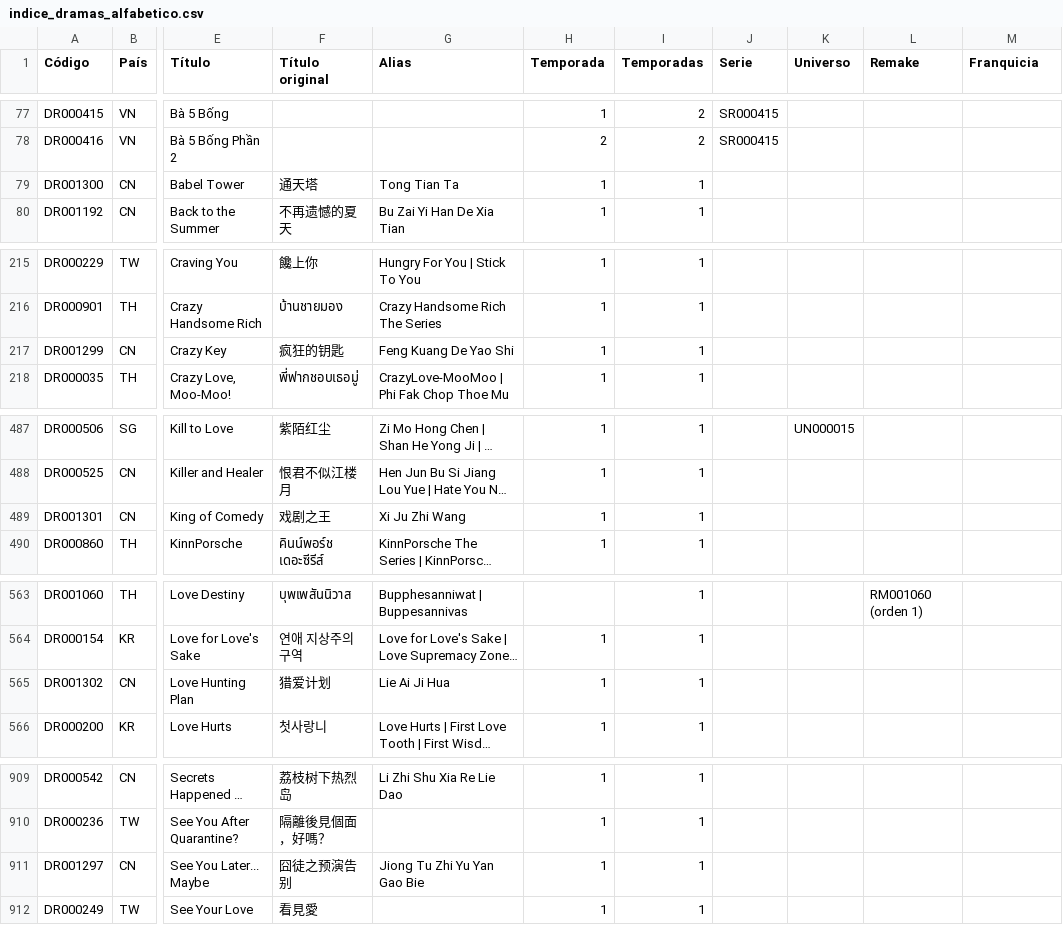
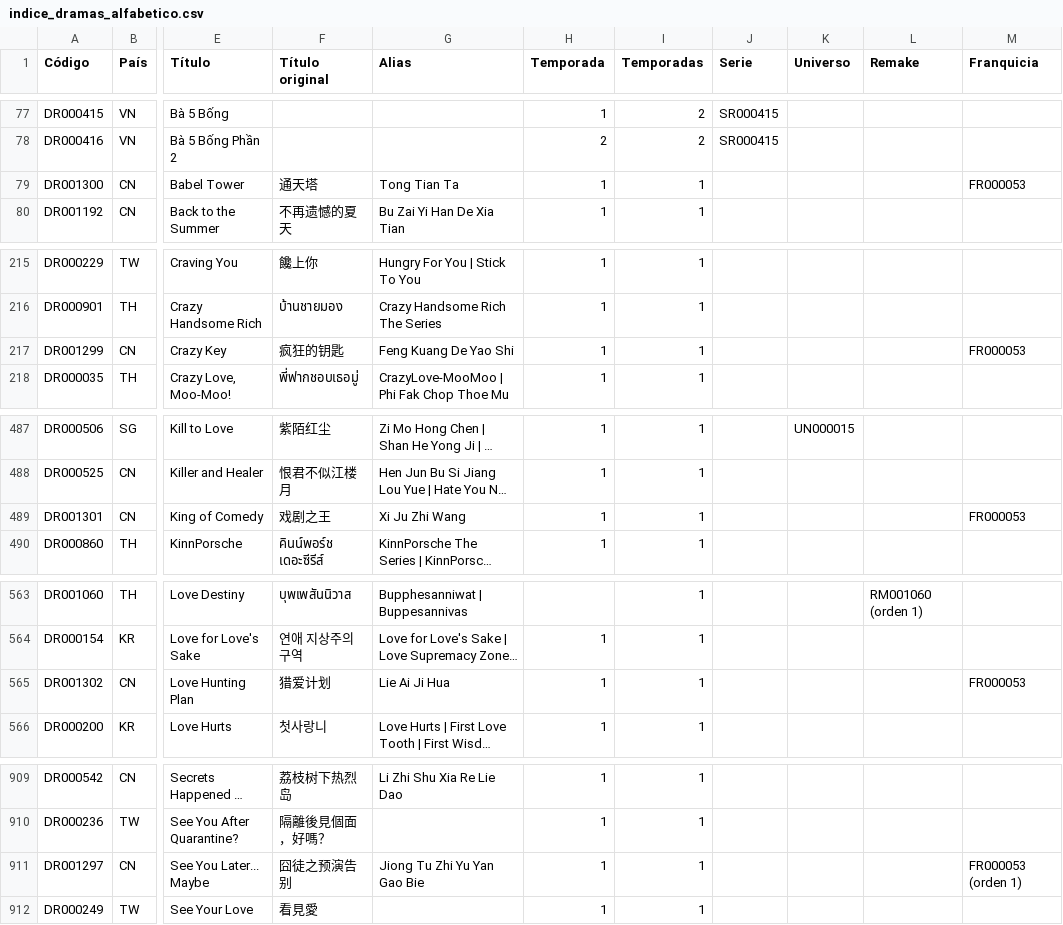
Before and after one commit to Toska26/asian-stories-library, a CSV file: informacion/indice_dramas_alfabetico.csv, drawn as a sheet; only a part is shown, gaps mark what is left out; long unchanged cells end in …; the diff names each change by its address in the sheet, - before the commit and + after, or states it on an @@ line.

```diff
--- a/informacion/indice_dramas_alfabetico.csv
+++ b/informacion/indice_dramas_alfabetico.csv
-M79 (Franquicia): (empty)
+M79 (Franquicia): FR000053
-M217 (Franquicia): (empty)
+M217 (Franquicia): FR000053
-M489 (Franquicia): (empty)
+M489 (Franquicia): FR000053
-M565 (Franquicia): (empty)
+M565 (Franquicia): FR000053
-M911 (Franquicia): (empty)
+M911 (Franquicia): FR000053 (orden 1)
```
Also changed, not shown: 1 other file.
